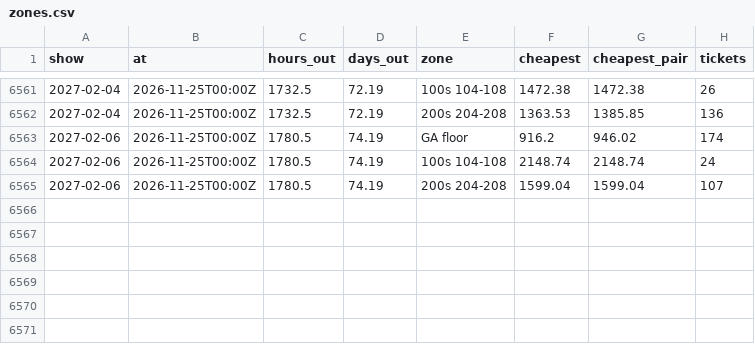
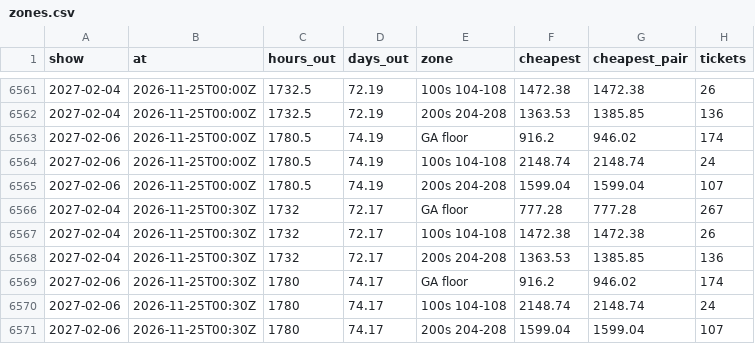
Before and after one commit to MatiasR95/metallica-ticket-clock, a CSV file: data/out/zones.csv, drawn as a sheet; only a part is shown, gaps mark what is left out.

```diff
--- a/data/out/zones.csv
+++ b/data/out/zones.csv
@@ -6565 +6565,7 @@ show,at,hours_out,days_out,zone,cheapest,cheapest_pair,tickets
 2027-02-06,2026-11-25T00:00Z,1780.5,74.19,200s 204-208,1599.04,1599.04,107
+2027-02-04,2026-11-25T00:30Z,1732,72.17,GA floor,777.28,777.28,267
+2027-02-04,2026-11-25T00:30Z,1732,72.17,100s 104-108,1472.38,1472.38,26
+2027-02-04,2026-11-25T00:30Z,1732,72.17,200s 204-208,1363.53,1385.85,136
+2027-02-06,2026-11-25T00:30Z,1780,74.17,GA floor,916.2,946.02,174
+2027-02-06,2026-11-25T00:30Z,1780,74.17,100s 104-108,2148.74,2148.74,24
+2027-02-06,2026-11-25T00:30Z,1780,74.17,200s 204-208,1599.04,1599.04,107
```
Also changed, not shown: data/out/pass_compare.csv, data/out/sites.csv, 4 other files.
